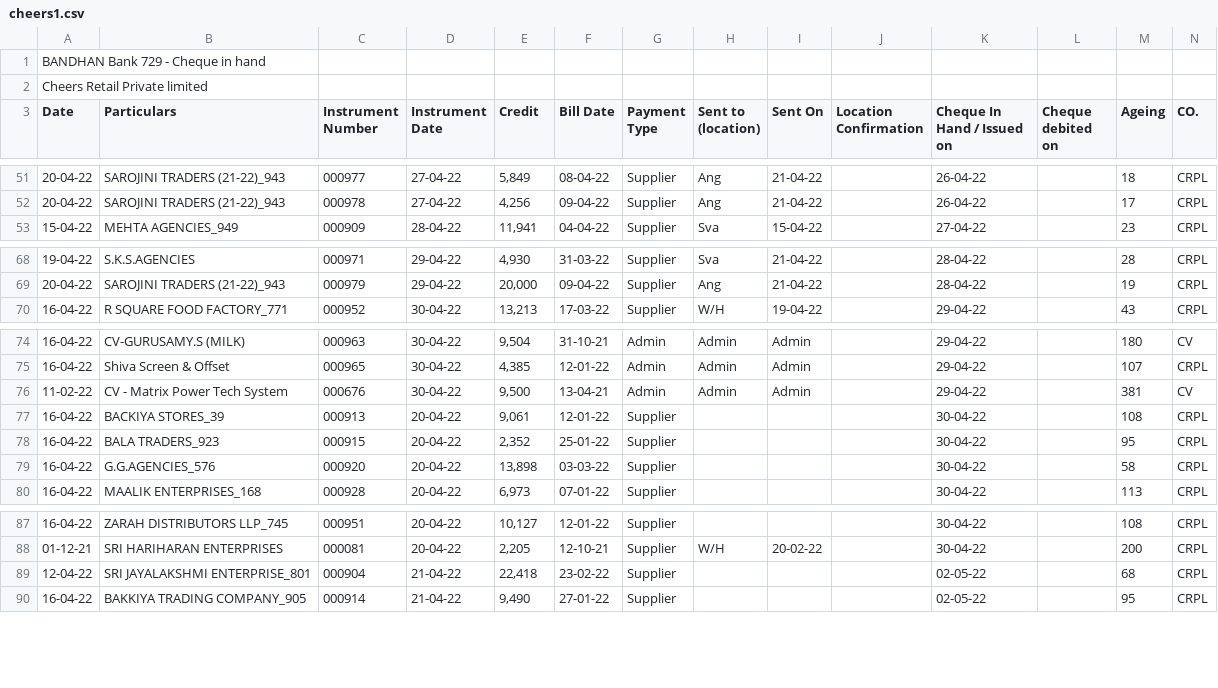
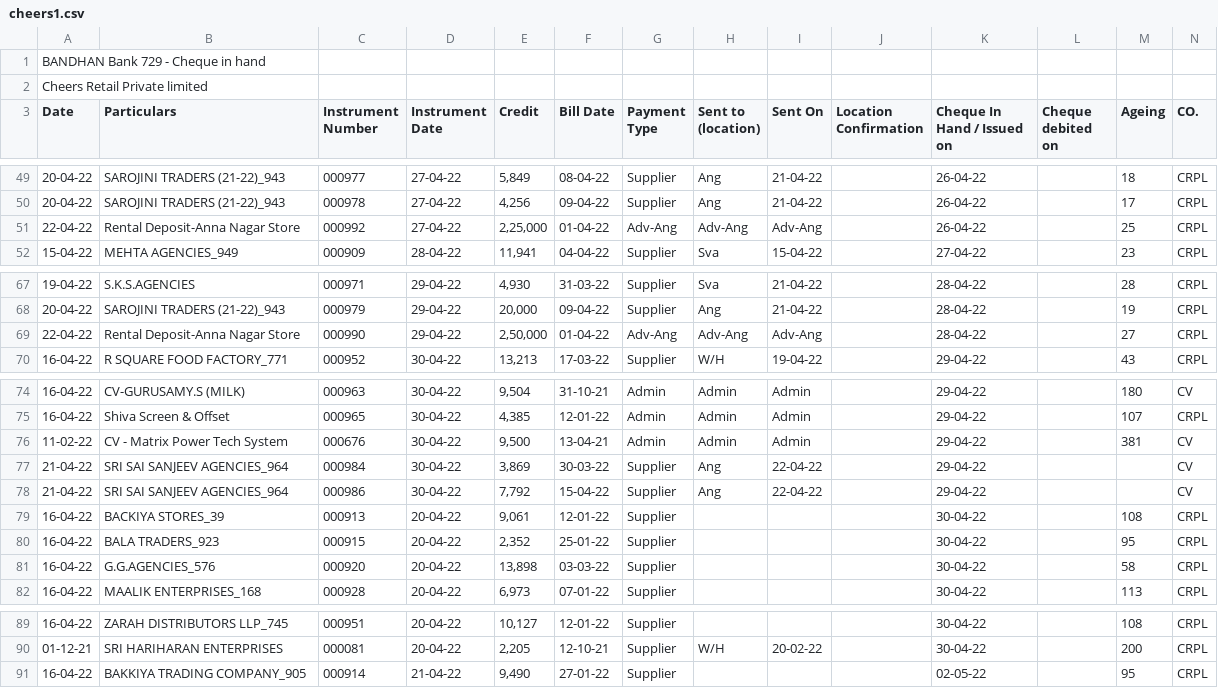
Before and after one commit to SimbhuTwice/CheersAcc, a CSV file: cheers1.csv, drawn as a sheet; only a part is shown, gaps mark what is left out; removed rows and columns are numbered as before the commit, all else as after; rows hold the shown columns only; the diff covers the shown part only; the diff names each change by its address in the sheet, - before the commit and + after, or states it on an @@ line.

```diff
--- a/cheers1.csv
+++ b/cheers1.csv
+row 51: 22-04-22 | Rental Deposit-Anna Nagar Store | 000992 | 27-04-22 | 2,25,000 | 01-04-22 | Adv-Ang | Adv-Ang | Adv-Ang |  | 26-04-22 |  | 25 | CRPL
+row 69: 22-04-22 | Rental Deposit-Anna Nagar Store | 000990 | 29-04-22 | 2,50,000 | 01-04-22 | Adv-Ang | Adv-Ang | Adv-Ang |  | 28-04-22 |  | 27 | CRPL
+row 77: 21-04-22 | SRI SAI SANJEEV AGENCIES_964 | 000984 | 30-04-22 | 3,869 | 30-03-22 | Supplier | Ang | 22-04-22 |  | 29-04-22 |  |  | CV
+row 78: 21-04-22 | SRI SAI SANJEEV AGENCIES_964 | 000986 | 30-04-22 | 7,792 | 15-04-22 | Supplier | Ang | 22-04-22 |  | 29-04-22 |  |  | CV
-row 89: 12-04-22 | SRI JAYALAKSHMI ENTERPRISE_801 | 000904 | 21-04-22 | 22,418 | 23-02-22 | Supplier |  |  |  | 02-05-22 |  | 68 | CRPL
```
Also changed, not shown: 6 added rows, 7 removed rows and 5 edited cells elsewhere in this file.
